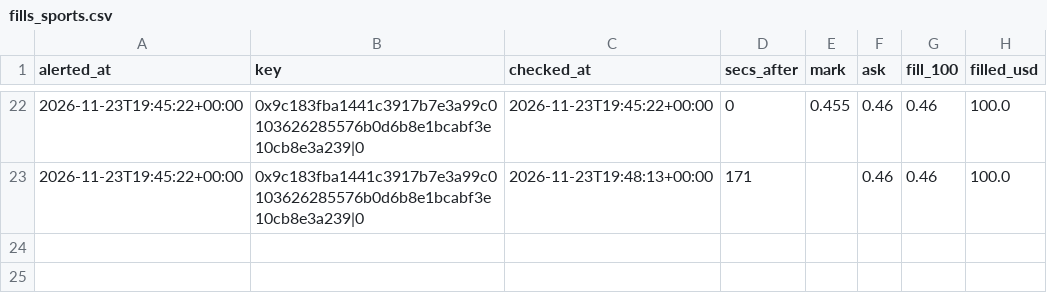
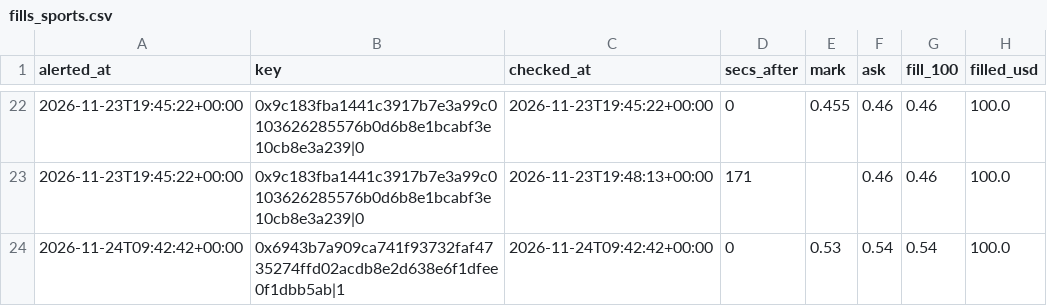
Before and after one commit to hunterscottsmith2-ctrl/polytail, a CSV file: fills_sports.csv, drawn as a sheet; only a part is shown, gaps mark what is left out; the diff names each change by its address in the sheet, - before the commit and + after, or states it on an @@ line.

```diff
--- a/fills_sports.csv
+++ b/fills_sports.csv
+row 24: 2026-11-24T09:42:42+00:00 | 0x6943b7a909ca741f93732faf4735274ffd02acdb8e2d638e6f1dfee0f1dbb5ab|1 | 2026-11-24T09:42:42+00:00 | 0 | 0.53 | 0.54 | 0.54 | 100.0
```
Also changed, not shown: signals_sports.csv, 6 other files.
